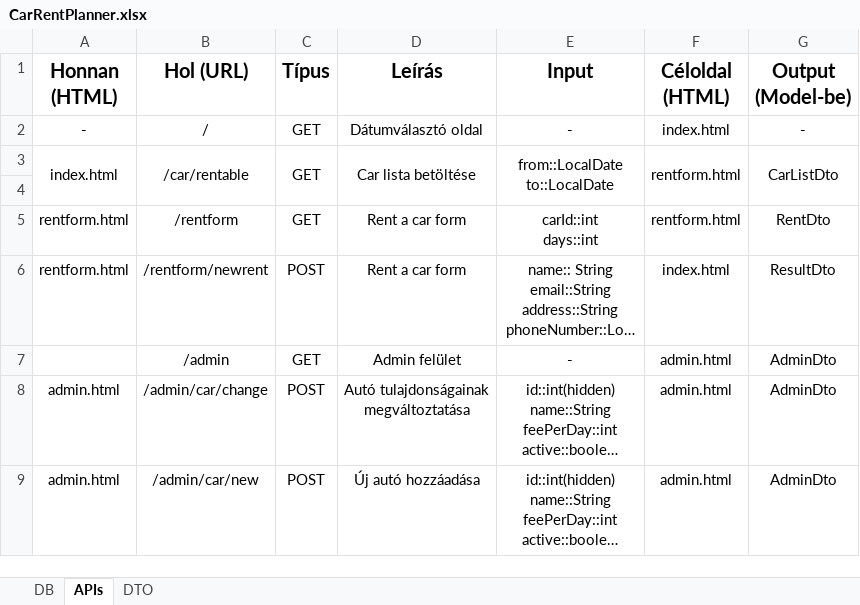
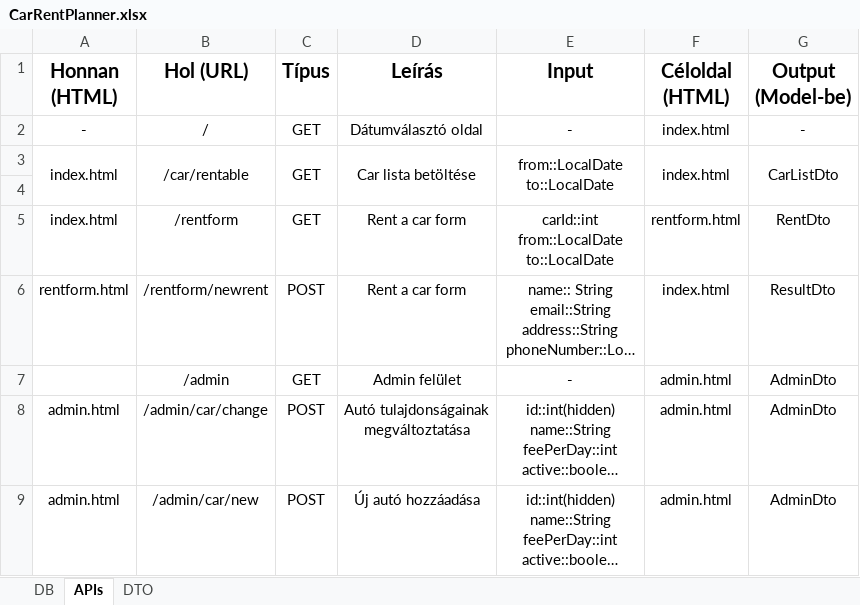
Before and after one commit to s-daniel-dev/carrental, an Excel workbook: CarRentPlanner.xlsx, sheet APIs, drawn as a sheet; long unchanged cells end in …; values as stored, in another font and other column widths than the file's, no borders; ↵ is a line break in a cell; the diff names each change by its address in the sheet, - before the commit and + after, or states it on an @@ line.

Commit message:
From rentable to rentform
Now you can choose from the available car list, and direct you to the form, where you will be able to reserve a car.

```diff
--- a/CarRentPlanner.xlsx (sheet APIs)
+++ b/CarRentPlanner.xlsx (sheet APIs)
-F3 (Céloldal (HTML)): rentform.html
+F3 (Céloldal (HTML)): index.html
-A5 (Honnan (HTML)): rentform.html
+A5 (Honnan (HTML)): index.html
-E5 (Input): carId::int ↵ days::int
+E5 (Input): carId::int ↵ from::LocalDate ↵ to::LocalDate
```
Also changed, not shown: sheet DTO, 7 other files.
